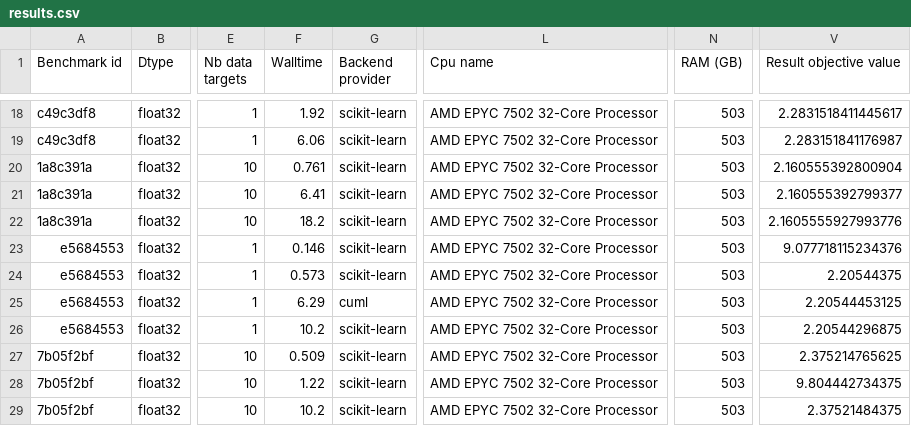
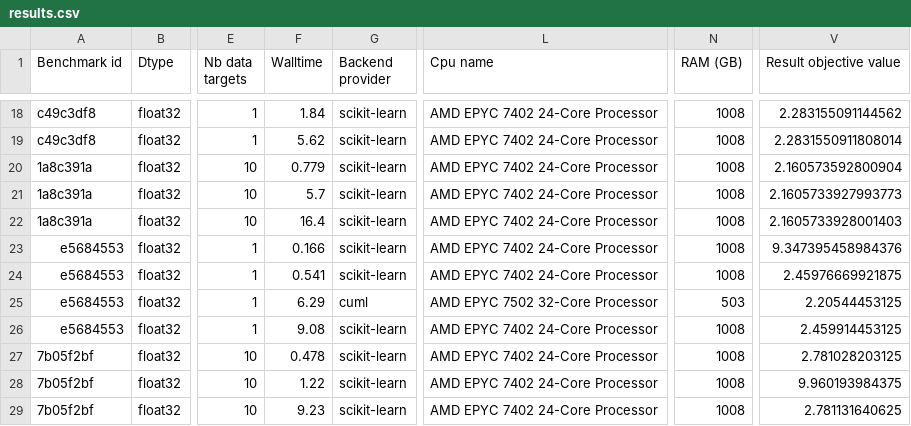
Before and after one commit to soda-inria/sklearn-engine-benchmarks, a CSV file: benchmarks/ridge/results.csv, drawn as a sheet; only a part is shown, gaps mark what is left out; the diff covers the shown part only; the diff names each change by its address in the sheet, - before the commit and + after, or states it on an @@ line.

```diff
--- a/benchmarks/ridge/results.csv
+++ b/benchmarks/ridge/results.csv
-F18 (Walltime): 1.92
+F18 (Walltime): 1.84
-L18:L24 (Cpu name): AMD EPYC 7502 32-Core Processor
+L18:L24 (Cpu name): AMD EPYC 7402 24-Core Processor
-N18:N24 (RAM (GB)): 503
+N18:N24 (RAM (GB)): 1008
-V18 (Result objective value): 2.2831518411445617
+V18 (Result objective value): 2.283155091144562
-F19 (Walltime): 6.06
+F19 (Walltime): 5.62
-V19 (Result objective value): 2.283151841176987
+V19 (Result objective value): 2.2831550911808014
-F20 (Walltime): 0.761
+F20 (Walltime): 0.779
-V20 (Result objective value): 2.160555392800904
+V20 (Result objective value): 2.160573592800904
-F21 (Walltime): 6.41
+F21 (Walltime): 5.7
-V21 (Result objective value): 2.160555392799377
+V21 (Result objective value): 2.1605733927993773
-F22 (Walltime): 18.2
+F22 (Walltime): 16.4
-V22 (Result objective value): 2.1605555927993776
+V22 (Result objective value): 2.1605733928001403
-F23 (Walltime): 0.146
+F23 (Walltime): 0.166
-V23 (Result objective value): 9.077718115234376
+V23 (Result objective value): 9.347395458984376
-F24 (Walltime): 0.573
+F24 (Walltime): 0.541
-V24 (Result objective value): 2.20544375
+V24 (Result objective value): 2.45976669921875
-F26 (Walltime): 10.2
+F26 (Walltime): 9.08
-L26:L29 (Cpu name): AMD EPYC 7502 32-Core Processor
+L26:L29 (Cpu name): AMD EPYC 7402 24-Core Processor
-N26:N29 (RAM (GB)): 503
+N26:N29 (RAM (GB)): 1008
-V26 (Result objective value): 2.20544296875
+V26 (Result objective value): 2.459914453125
-F27 (Walltime): 0.509
+F27 (Walltime): 0.478
-V27 (Result objective value): 2.375214765625
+V27 (Result objective value): 2.781028203125
-V28 (Result objective value): 9.804442734375
+V28 (Result objective value): 9.960193984375
-F29 (Walltime): 10.2
+F29 (Walltime): 9.23
-V29 (Result objective value): 2.37521484375
+V29 (Result objective value): 2.781131640625
```
Also changed, not shown: 51 edited cells elsewhere in this file, 3 other files.
